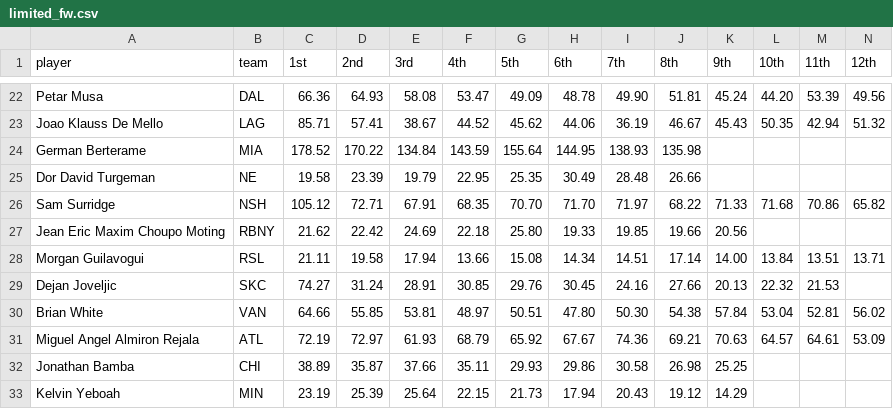
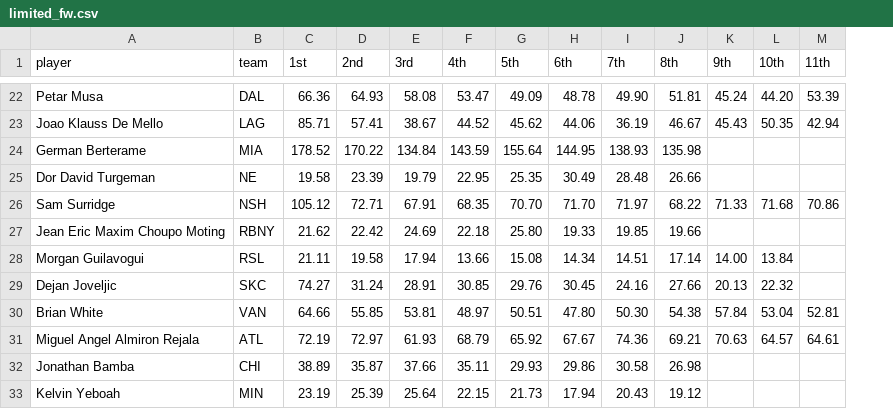
Before and after one commit to marcodenisi/sorare_auctions, a CSV file: data/limited_fw.csv, drawn as a sheet; only a part is shown, gaps mark what is left out; the diff covers the shown part only; the diff names each change by its address in the sheet, - before the commit and + after, or states it on an @@ line.

```diff
--- a/data/limited_fw.csv
+++ b/data/limited_fw.csv
-column N (12th), rows 22-31: 49.56 | 51.32 |  |  | 65.82 |  | 13.71 |  | 56.02 | 53.09
-K27 (9th): 20.56
+K27 (9th): (empty)
-M28 (11th): 13.51
+M28 (11th): (empty)
-M29 (11th): 21.53
+M29 (11th): (empty)
-K32 (9th): 25.25
+K32 (9th): (empty)
-K33 (9th): 14.29
+K33 (9th): (empty)
```
Also changed, not shown: 11 edited cells elsewhere in this file, data/limited_df.csv, data/limited_gk.csv, 26 other files.
